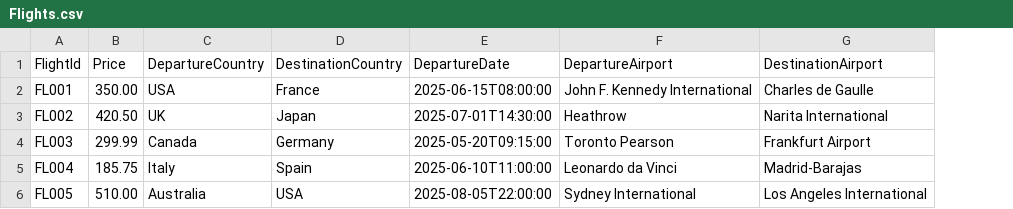
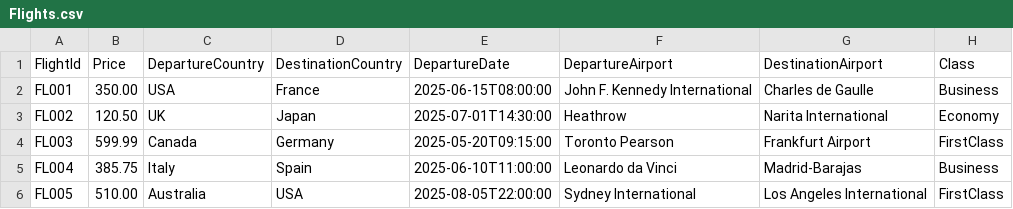
Before and after one commit to MahmoudShouli/AirportTicketBookingSystem, a CSV file: Data/Flights.csv, drawn as a sheet; the diff names each change by its address in the sheet, - before the commit and + after, or states it on an @@ line.

```diff
--- a/Data/Flights.csv
+++ b/Data/Flights.csv
+column H (Class), rows 2-6: Business | Economy | FirstClass | Business | FirstClass
-B3 (Price): 420.50
+B3 (Price): 120.50
-B4 (Price): 299.99
+B4 (Price): 599.99
-B5 (Price): 185.75
+B5 (Price): 385.75
```
Also changed, not shown: 7 other files.
